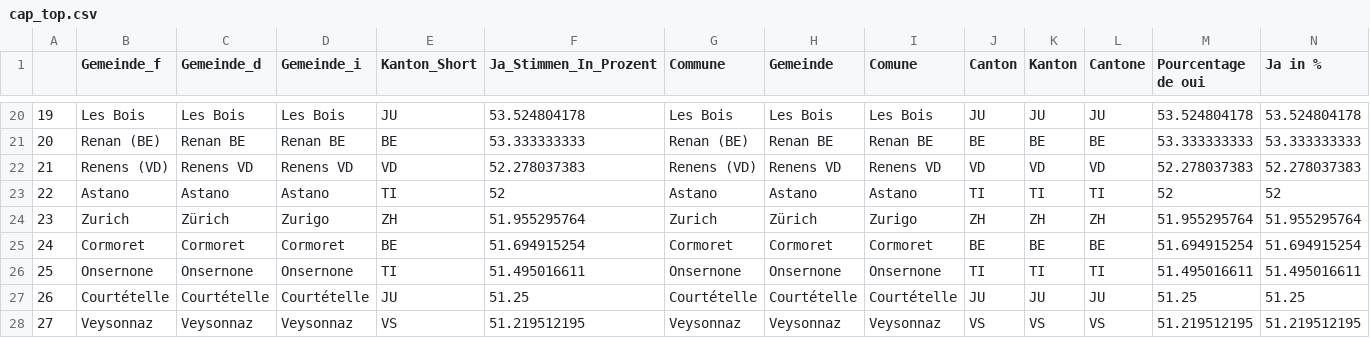
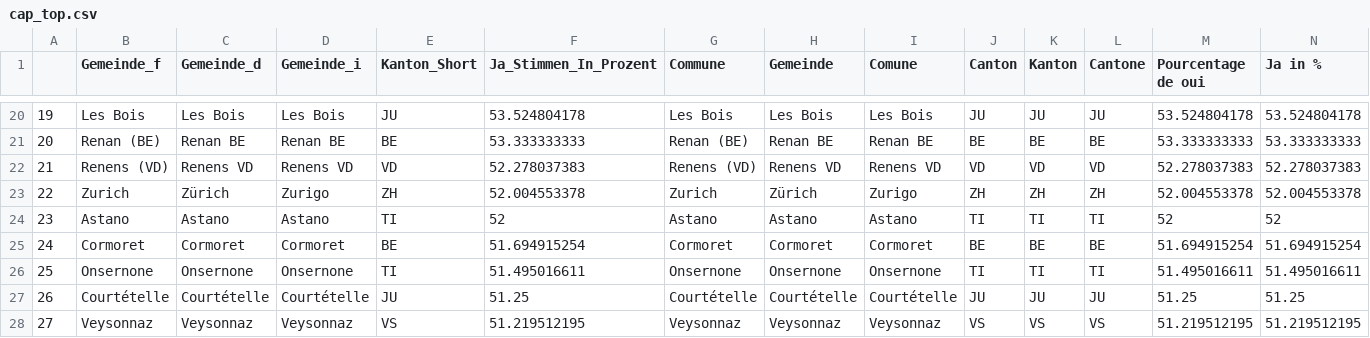
Before and after one commit to awp-finanznachrichten/lena_september2021, a CSV file: Tableaux/cap_top.csv, drawn as a sheet; only a part is shown, gaps mark what is left out; removed rows and columns are numbered as before the commit, all else as after; rows hold the shown columns only; the diff names each change by its address in the sheet, - before the commit and + after, or states it on an @@ line.

```diff
--- a/Tableaux/cap_top.csv
+++ b/Tableaux/cap_top.csv
+row 23: 22 | Zurich | Zürich | Zurigo | ZH | 52.004553378 | Zurich | Zürich | Zurigo | ZH | ZH | ZH | 52.004553378 | 52.004553378
-A24: 22
+A24: 23
-row 24: 23 | Zurich | Zürich | Zurigo | ZH | 51.955295764 | Zurich | Zürich | Zurigo | ZH | ZH | ZH | 51.955295764 | 51.955295764
```
Also changed, not shown: Tableaux/mar_flop.csv, Tableaux/mar_top.csv.
